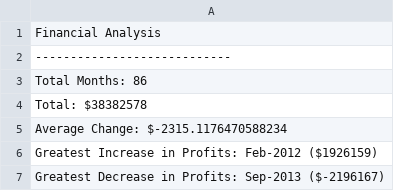
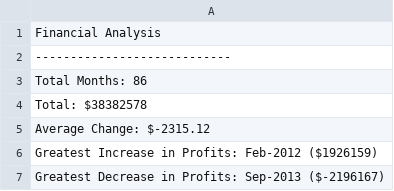
Before and after one commit to look4parul/3_Python_Challenge, a CSV file: PyBank/Resources/output_budget_file.csv, drawn as a sheet.

Commit message:
Formatting the files and converting the results to exact decimal values as in README files

```diff
--- a/PyBank/Resources/output_budget_file.csv
+++ b/PyBank/Resources/output_budget_file.csv
@@ -4,3 +4,3 @@ Total Months: 86
 Total: $38382578
-Average  Change: $-2315.1176470588234
+Average  Change: $-2315.12
 Greatest Increase in Profits: Feb-2012 ($1926159)
```
Also changed, not shown: PyPoll/Resources/output_election_data.csv, 6 other files.
